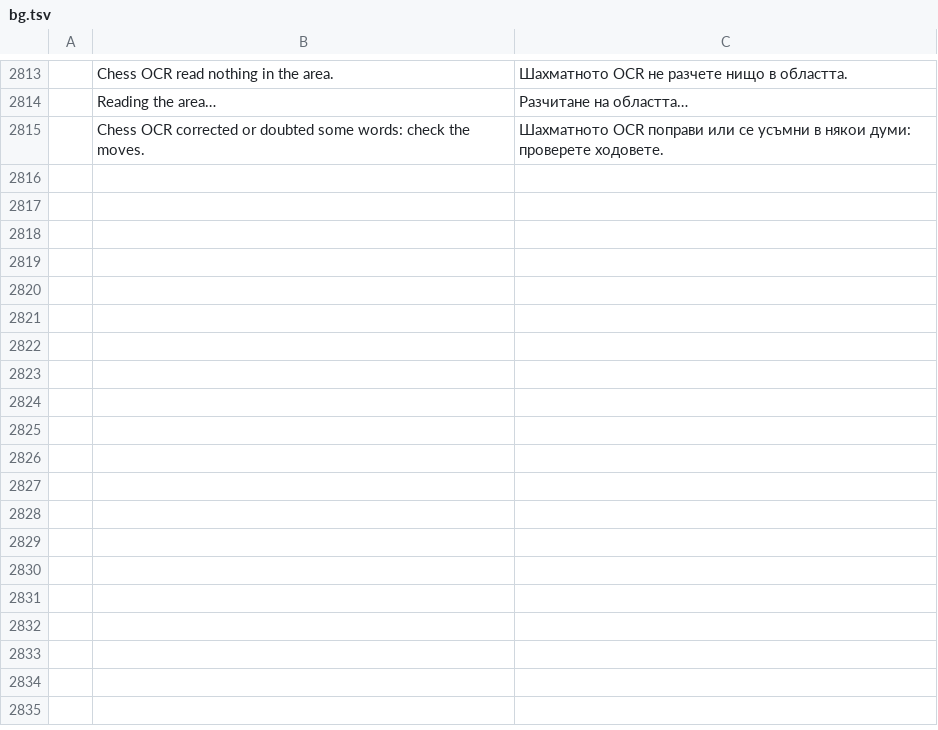
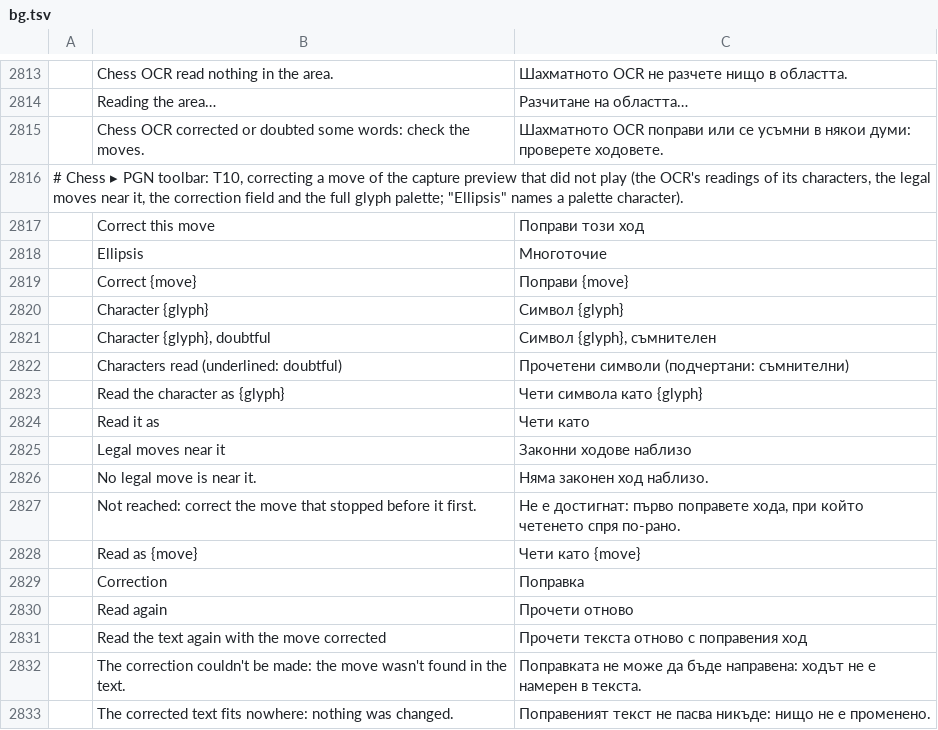
Before and after one commit to DarcioAlberico/pdfcraft-xadrez, a TSV file: crates/ui-egui/src/i18n/bg.tsv, drawn as a sheet; only a part is shown, gaps mark what is left out; the diff names each change by its address in the sheet, - before the commit and + after, or states it on an @@ line.

```diff
--- a/crates/ui-egui/src/i18n/bg.tsv
+++ b/crates/ui-egui/src/i18n/bg.tsv
+row 2816: # Chess ▸ PGN toolbar: T10, correcting a move of the capture preview that did not play (the OCR's readings of its characters, the legal moves near it, the correction field and the full glyph palette; "Ellipsis" names a palette character).
+row 2817:  | Correct this move | Поправи този ход
+row 2818:  | Ellipsis | Многоточие
+row 2819:  | Correct {move} | Поправи {move}
+row 2820:  | Character {glyph} | Символ {glyph}
+row 2821:  | Character {glyph}, doubtful | Символ {glyph}, съмнителен
+row 2822:  | Characters read (underlined: doubtful) | Прочетени символи (подчертани: съмнителни)
+row 2823:  | Read the character as {glyph} | Чети символа като {glyph}
+row 2824:  | Read it as | Чети като
+row 2825:  | Legal moves near it | Законни ходове наблизо
+row 2826:  | No legal move is near it. | Няма законен ход наблизо.
+row 2827:  | Not reached: correct the move that stopped before it first. | Не е достигнат: първо поправете хода, при който четенето спря по-рано.
+row 2828:  | Read as {move} | Чети като {move}
+row 2829:  | Correction | Поправка
+row 2830:  | Read again | Прочети отново
+row 2831:  | Read the text again with the move corrected | Прочети текста отново с поправения ход
+row 2832:  | The correction couldn't be made: the move wasn't found in the text. | Поправката не може да бъде направена: ходът не е намерен в текста.
+row 2833:  | The corrected text fits nowhere: nothing was changed. | Поправеният текст не пасва никъде: нищо не е променено.
```
Also changed, not shown: crates/ui-egui/src/i18n/el.tsv, crates/ui-egui/src/i18n/kk.tsv, 43 other files.
